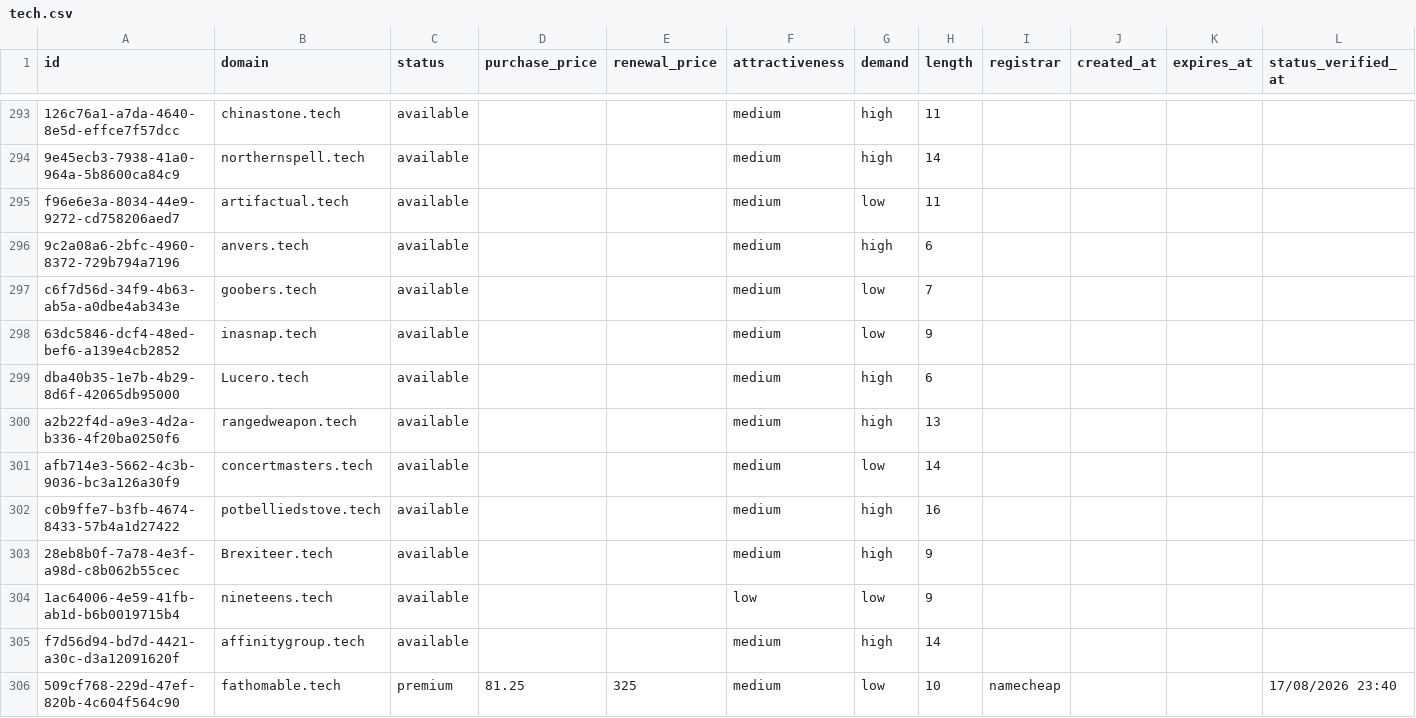
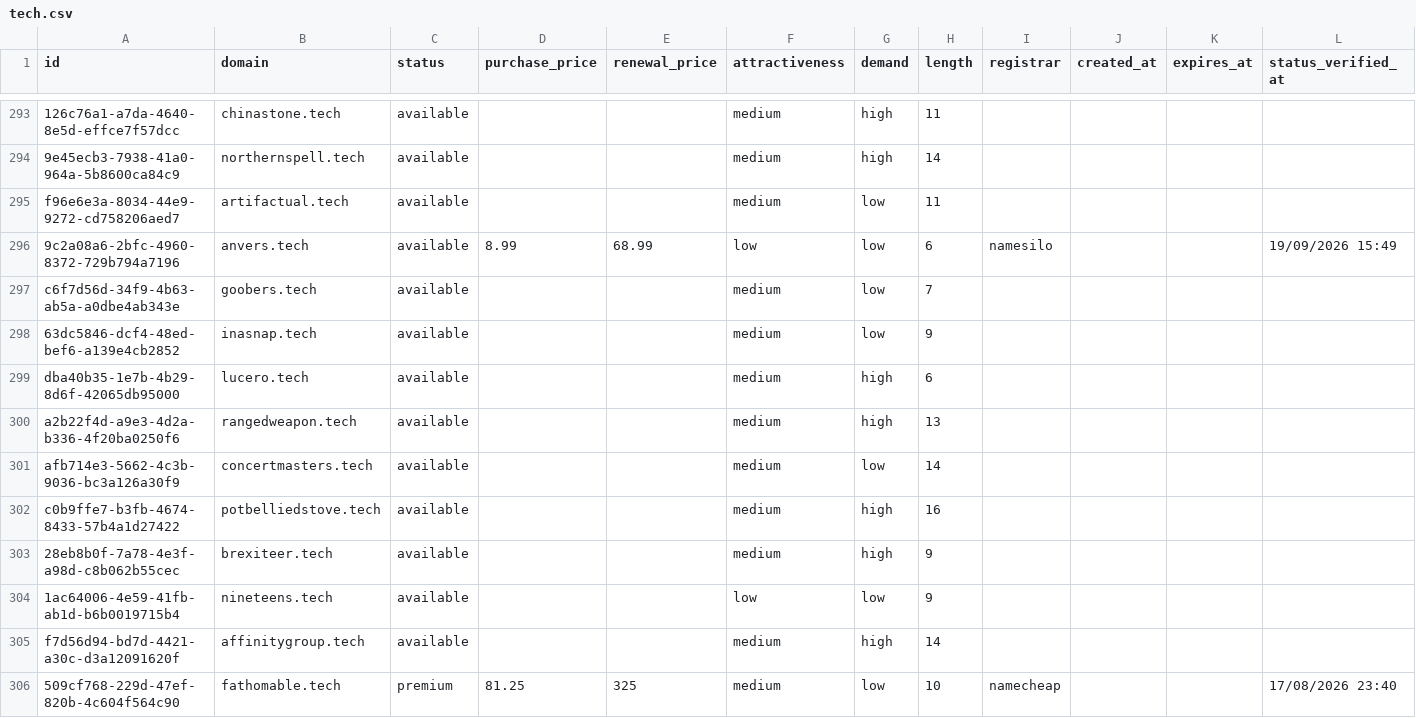
Before and after one commit to UniqueDomains/tech-oneword-domains, a CSV file: tech.csv, drawn as a sheet; only a part is shown, gaps mark what is left out; the diff covers the shown part only; the diff names each change by its address in the sheet, - before the commit and + after, or states it on an @@ line.

Commit message:
Domains update

```diff
--- a/tech.csv
+++ b/tech.csv
-D296 (purchase_price): (empty)
+D296 (purchase_price): 8.99
-E296 (renewal_price): (empty)
+E296 (renewal_price): 68.99
-F296 (attractiveness): medium
+F296 (attractiveness): low
-G296 (demand): high
+G296 (demand): low
-I296 (registrar): (empty)
+I296 (registrar): namesilo
-L296 (status_verified_at): (empty)
+L296 (status_verified_at): 19/09/2026 15:49
-B299 (domain): Lucero.tech
+B299 (domain): lucero.tech
-B303 (domain): Brexiteer.tech
+B303 (domain): brexiteer.tech
```
Also changed, not shown: 2 added rows, 2 removed rows and 129 edited cells elsewhere in this file, 4 other files.
